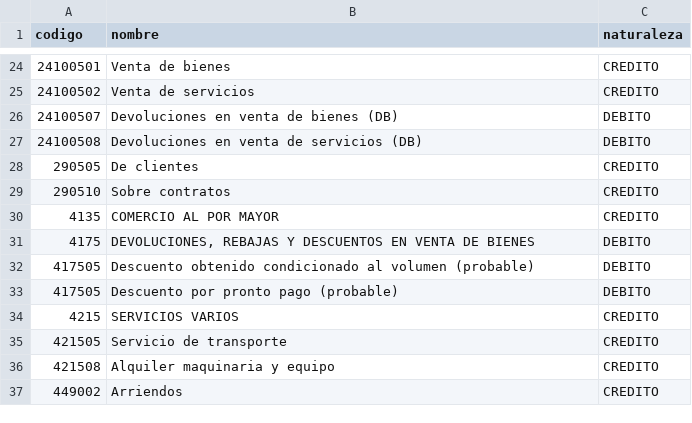
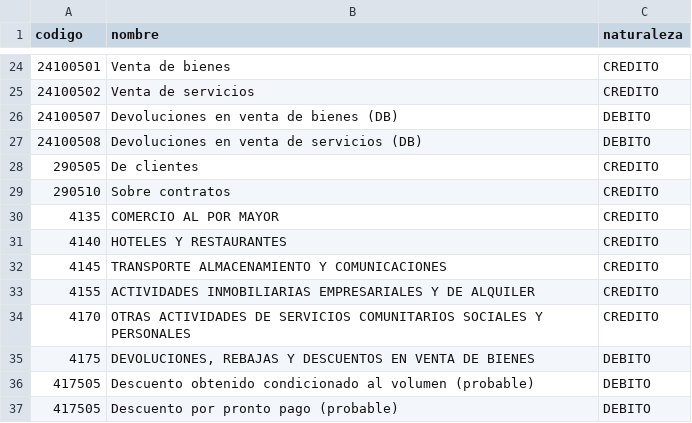
Before and after one commit to Sprasca/ProyectodeGrado_AgenteInteligente, a CSV file: data/puc/cuentas_ventas.csv, drawn as a sheet; only a part is shown, gaps mark what is left out; the shorter side is filled out with more unchanged rows; the diff names each change by its address in the sheet, - before the commit and + after, or states it on an @@ line.

```diff
--- a/data/puc/cuentas_ventas.csv
+++ b/data/puc/cuentas_ventas.csv
+row 31: 4140 | HOTELES Y RESTAURANTES | CREDITO
+row 32: 4145 | TRANSPORTE ALMACENAMIENTO Y COMUNICACIONES | CREDITO
+row 33: 4155 | ACTIVIDADES INMOBILIARIAS EMPRESARIALES Y DE ALQUILER | CREDITO
+row 34: 4170 | OTRAS ACTIVIDADES DE SERVICIOS COMUNITARIOS SOCIALES Y PERSONALES | CREDITO
```
